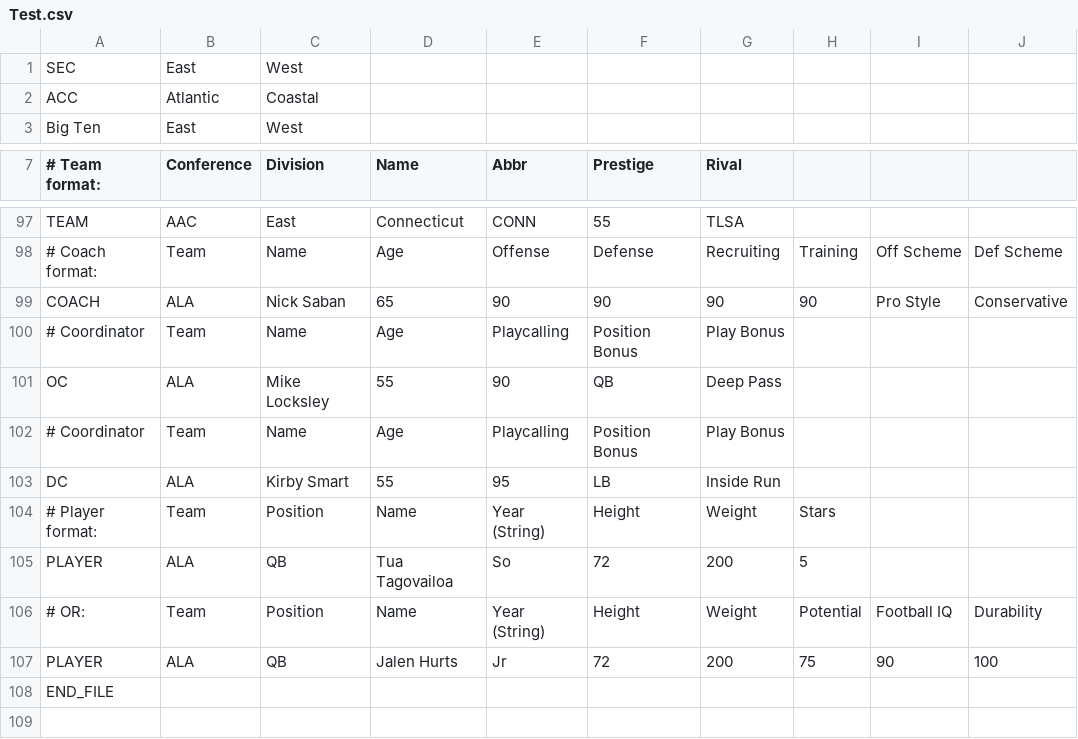
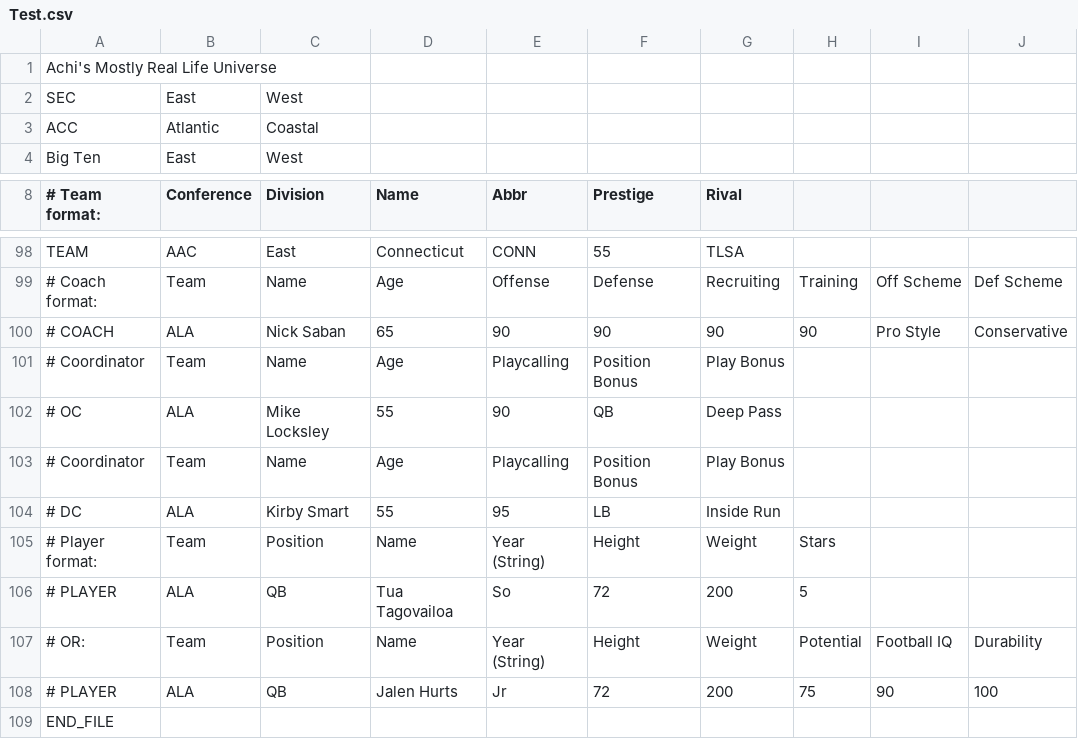
Before and after one commit to jonesguy14/FC2Rosters, a CSV file: Test.csv, drawn as a sheet; only a part is shown, gaps mark what is left out; addresses are those after the commit; rows hold the shown columns only; the diff names each change by its address in the sheet, - before the commit and + after, or states it on an @@ line.

Commit message:
Update Test.csv

```diff
--- a/Test.csv
+++ b/Test.csv
+row 1: Achi's Mostly Real Life Universe
-A100 (# Team format:): COACH
+A100 (# Team format:): # COACH
-A102 (# Team format:): OC
+A102 (# Team format:): # OC
-A104 (# Team format:): DC
+A104 (# Team format:): # DC
-A106 (# Team format:): PLAYER
+A106 (# Team format:): # PLAYER
-A108 (# Team format:): PLAYER
+A108 (# Team format:): # PLAYER
```
